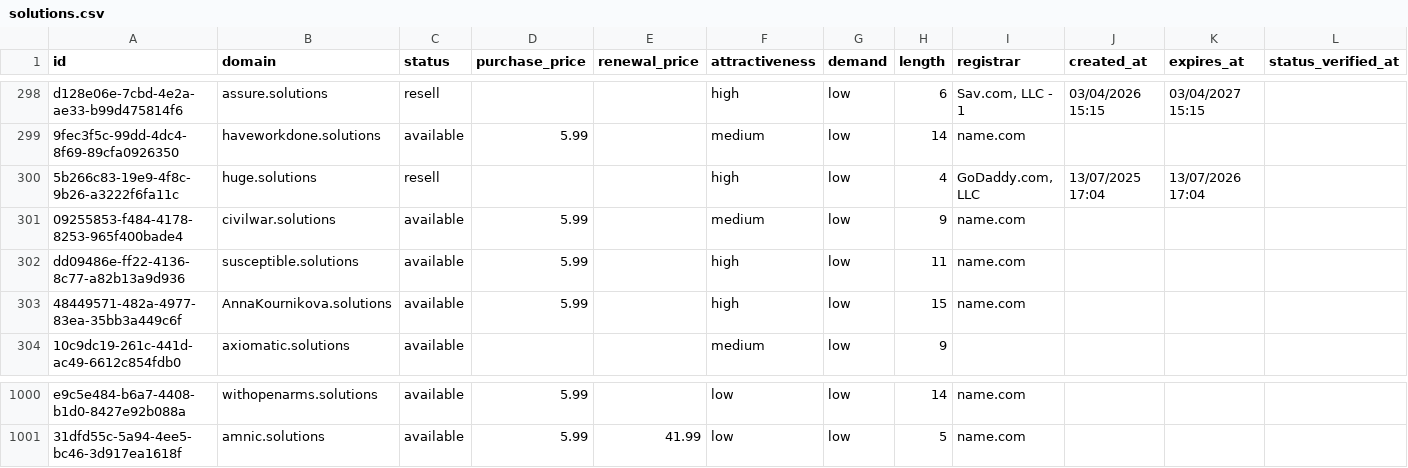
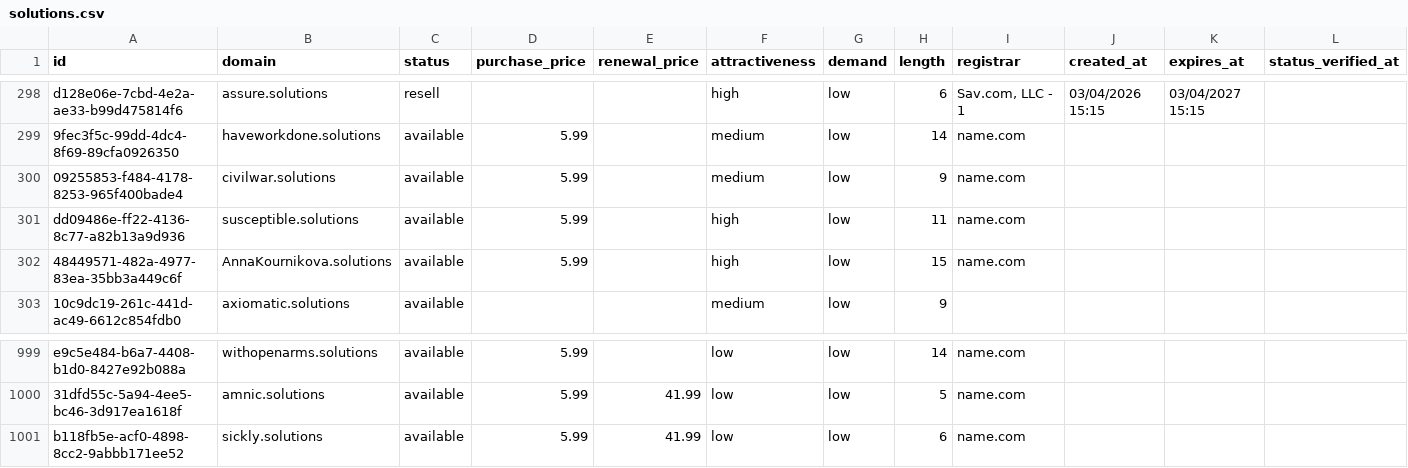
Before and after one commit to UniqueDomains/solutions-oneword-domains, a CSV file: solutions.csv, drawn as a sheet; only a part is shown, gaps mark what is left out; removed rows and columns are numbered as before the commit, all else as after; the diff names each change by its address in the sheet, - before the commit and + after, or states it on an @@ line.

Commit message:
Domains update

```diff
--- a/solutions.csv
+++ b/solutions.csv
-row 300: 5b266c83-19e9-4f8c-9b26-a3222f6fa11c | huge.solutions | resell |  |  | high | low | 4 | GoDaddy.com, LLC | 13/07/2025 17:04 | 13/07/2026 17:04
+row 1001: b118fb5e-acf0-4898-8cc2-9abbb171ee52 | sickly.solutions | available | 5.99 | 41.99 | low | low | 6 | name.com
```
Also changed, not shown: 3 other files.
